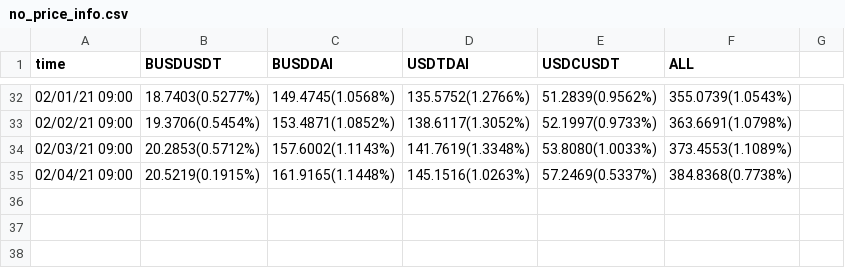
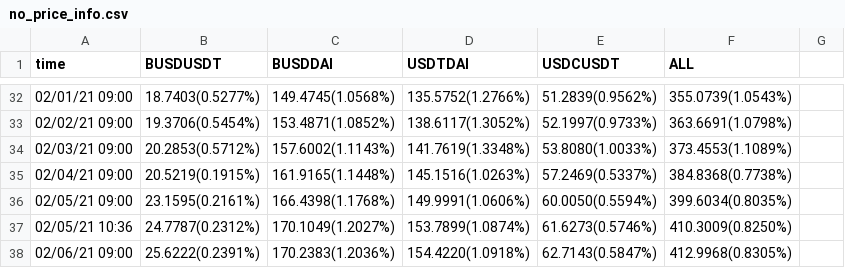
Before and after one commit to marrvosal5566/Binance_Futures_python, a CSV file: liquid/no_price_info.csv, drawn as a sheet; only a part is shown, gaps mark what is left out.

```diff
--- a/liquid/no_price_info.csv
+++ b/liquid/no_price_info.csv
@@ -35 +35,4 @@ time, BUSDUSDT, BUSDDAI, USDTDAI, USDCUSDT, ALL
 02/04/21 09:00,20.5219(0.1915%),161.9165(1.1448%),145.1516(1.0263%),57.2469(0.5337%),384.8368(0.7738%),
+02/05/21 09:00,23.1595(0.2161%),166.4398(1.1768%),149.9991(1.0606%),60.0050(0.5594%),399.6034(0.8035%),
+02/05/21 10:36,24.7787(0.2312%),170.1049(1.2027%),153.7899(1.0874%),61.6273(0.5746%),410.3009(0.8250%),
+02/06/21 09:00,25.6222(0.2391%),170.2383(1.2036%),154.4220(1.0918%),62.7143(0.5847%),412.9968(0.8305%),
```
Also changed, not shown: liquid/info.csv, 1 other file.
